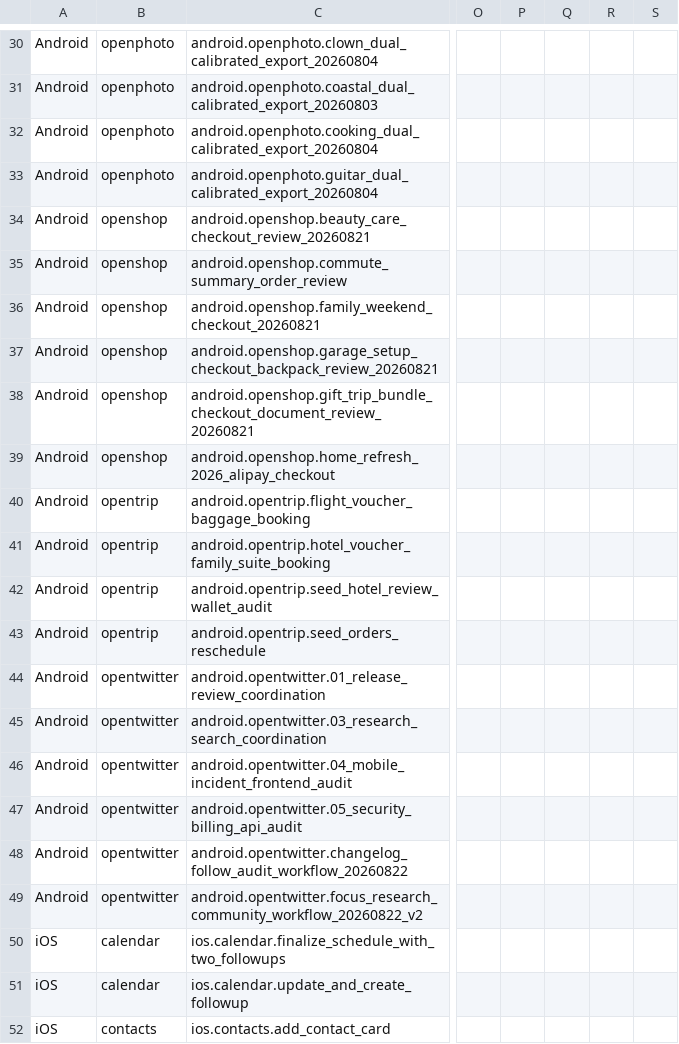
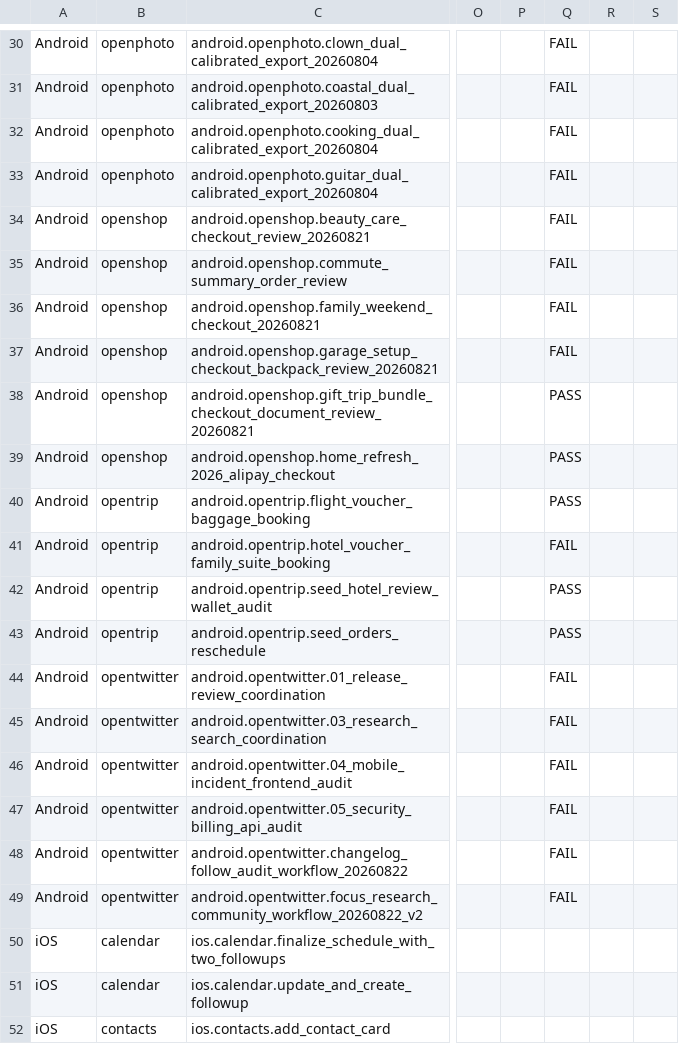
Before and after one commit to OS-Copilot/OS-Omni, a CSV file: task_results.csv, drawn as a sheet; only a part is shown, gaps mark what is left out; the diff covers the shown part only; the diff names each change by its address in the sheet, - before the commit and + after, or states it on an @@ line.

```diff
--- a/task_results.csv
+++ b/task_results.csv
-Q30:Q37: (empty)
+Q30:Q37: FAIL
-Q38:Q40: (empty)
+Q38:Q40: PASS
-Q41: (empty)
+Q41: FAIL
-Q42:Q43: (empty)
+Q42:Q43: PASS
-Q44:Q49: (empty)
+Q44:Q49: FAIL
```
Also changed, not shown: 28 edited cells elsewhere in this file, platform_summary.csv.
